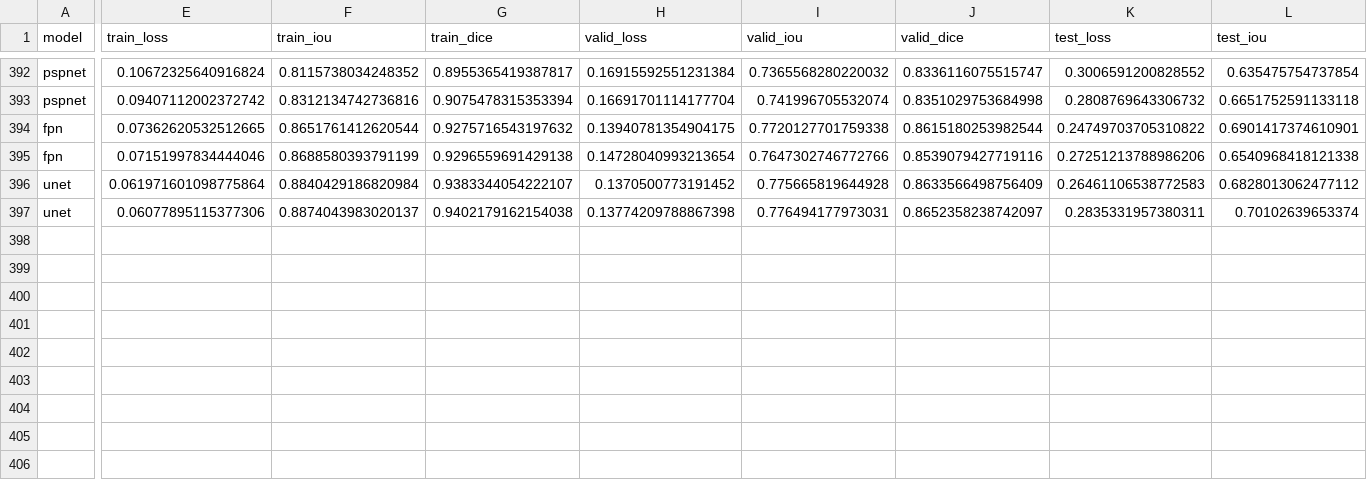
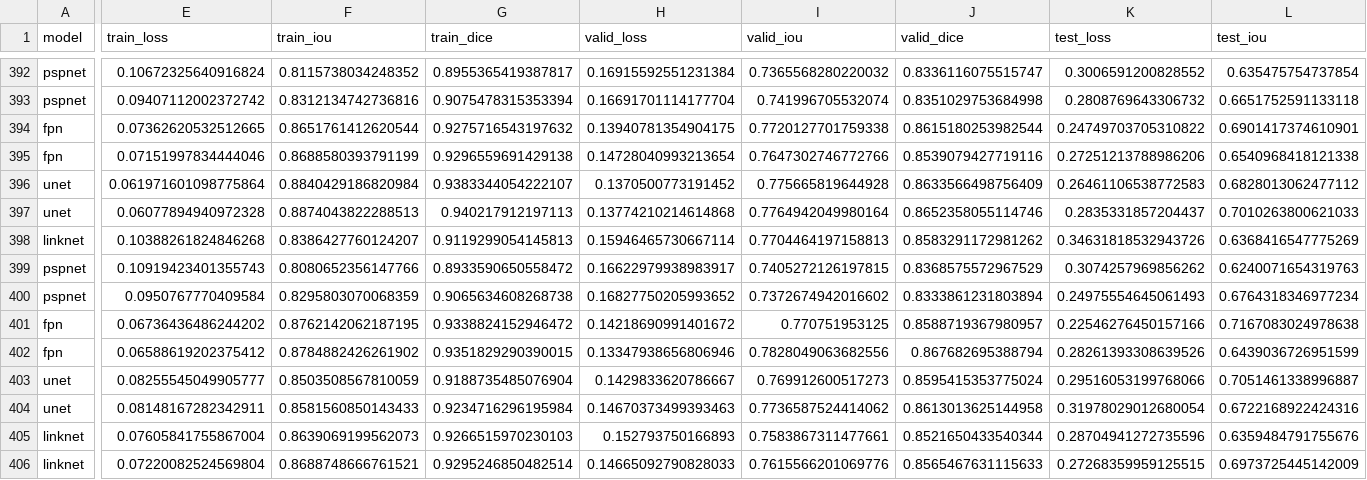
Before and after one commit to utegulovalmat/segmentation_models.pytorch, a CSV file: segmentation_models_pytorch/experiments/results.csv, drawn as a sheet; only a part is shown, gaps mark what is left out; rows hold the shown columns only; the diff covers the shown part only; the diff names each change by its address in the sheet, - before the commit and + after, or states it on an @@ line.

Commit message:
some results

```diff
--- a/segmentation_models_pytorch/experiments/results.csv
+++ b/segmentation_models_pytorch/experiments/results.csv
-E397 (train_loss): 0.06077895115377306
+E397 (train_loss): 0.06077894940972328
-F397 (train_iou): 0.8874043983020137
+F397 (train_iou): 0.8874043822288513
-G397 (train_dice): 0.9402179162154038
+G397 (train_dice): 0.940217912197113
-H397 (valid_loss): 0.13774209788867398
+H397 (valid_loss): 0.13774210214614868
-I397 (valid_iou): 0.776494177973031
+I397 (valid_iou): 0.7764942049980164
-J397 (valid_dice): 0.8652358238742097
+J397 (valid_dice): 0.8652358055114746
-K397 (test_loss): 0.2835331957380311
+K397 (test_loss): 0.2835331857204437
-L397 (test_iou): 0.70102639653374
+L397 (test_iou): 0.7010263800621033
+row 398: linknet | 0.10388261824846268 | 0.8386427760124207 | 0.9119299054145813 | 0.15946465730667114 | 0.7704464197158813 | 0.8583291172981262 | 0.34631818532943726 | 0.6368416547775269
+row 399: pspnet | 0.10919423401355743 | 0.8080652356147766 | 0.8933590650558472 | 0.16622979938983917 | 0.7405272126197815 | 0.8368575572967529 | 0.3074257969856262 | 0.6240071654319763
+row 400: pspnet | 0.0950767770409584 | 0.8295803070068359 | 0.9065634608268738 | 0.16827750205993652 | 0.7372674942016602 | 0.8333861231803894 | 0.24975554645061493 | 0.6764318346977234
+row 401: fpn | 0.06736436486244202 | 0.8762142062187195 | 0.9338824152946472 | 0.14218690991401672 | 0.770751953125 | 0.8588719367980957 | 0.22546276450157166 | 0.7167083024978638
+row 402: fpn | 0.06588619202375412 | 0.8784882426261902 | 0.9351829290390015 | 0.13347938656806946 | 0.7828049063682556 | 0.867682695388794 | 0.28261393308639526 | 0.6439036726951599
+row 403: unet | 0.08255545049905777 | 0.8503508567810059 | 0.9188735485076904 | 0.1429833620786667 | 0.769912600517273 | 0.8595415353775024 | 0.29516053199768066 | 0.7051461338996887
+row 404: unet | 0.08148167282342911 | 0.8581560850143433 | 0.9234716296195984 | 0.14670373499393463 | 0.7736587524414062 | 0.8613013625144958 | 0.31978029012680054 | 0.6722168922424316
+row 405: linknet | 0.07605841755867004 | 0.8639069199562073 | 0.9266515970230103 | 0.152793750166893 | 0.7583867311477661 | 0.8521650433540344 | 0.28704941272735596 | 0.6359484791755676
+row 406: linknet | 0.07220082524569804 | 0.8688748666761521 | 0.9295246850482514 | 0.14665092790828033 | 0.7615566201069776 | 0.8565467631115633 | 0.27268359959125515 | 0.6973725445142009
```
Also changed, not shown: 1 edited cell elsewhere in this file.
